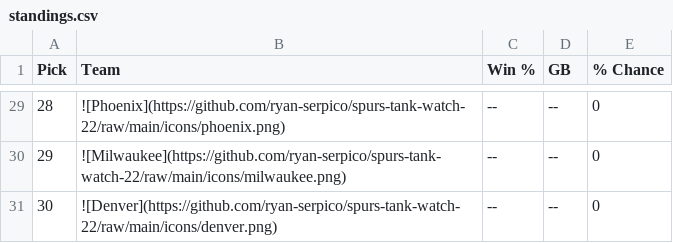
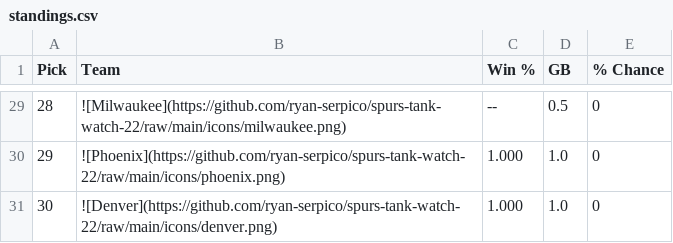
Before and after one commit to ryan-serpico/spurs-tank-watch-22, a CSV file: output/standings.csv, drawn as a sheet; only a part is shown, gaps mark what is left out; the diff covers the shown part only.

```diff
--- a/output/standings.csv
+++ b/output/standings.csv
@@ -29,3 +29,3 @@ Pick,Team,Win %,GB,% Chance
-28,![Phoenix](https://github.com/ryan-serpico/spurs-tank-watch-22/raw/main/icons/phoenix.png),--,--,0
-29,![Milwaukee](https://github.com/ryan-serpico/spurs-tank-watch-22/raw/main/icons/milwaukee.png),--,--,0
-30,![Denver](https://github.com/ryan-serpico/spurs-tank-watch-22/raw/main/icons/denver.png),--,--,0
+28,![Milwaukee](https://github.com/ryan-serpico/spurs-tank-watch-22/raw/main/icons/milwaukee.png),--,0.5,0
+29,![Phoenix](https://github.com/ryan-serpico/spurs-tank-watch-22/raw/main/icons/phoenix.png),1.000,1.0,0
+30,![Denver](https://github.com/ryan-serpico/spurs-tank-watch-22/raw/main/icons/denver.png),1.000,1.0,0
```
Also changed, not shown: 51 edited cells elsewhere in this file, 4 other files.
